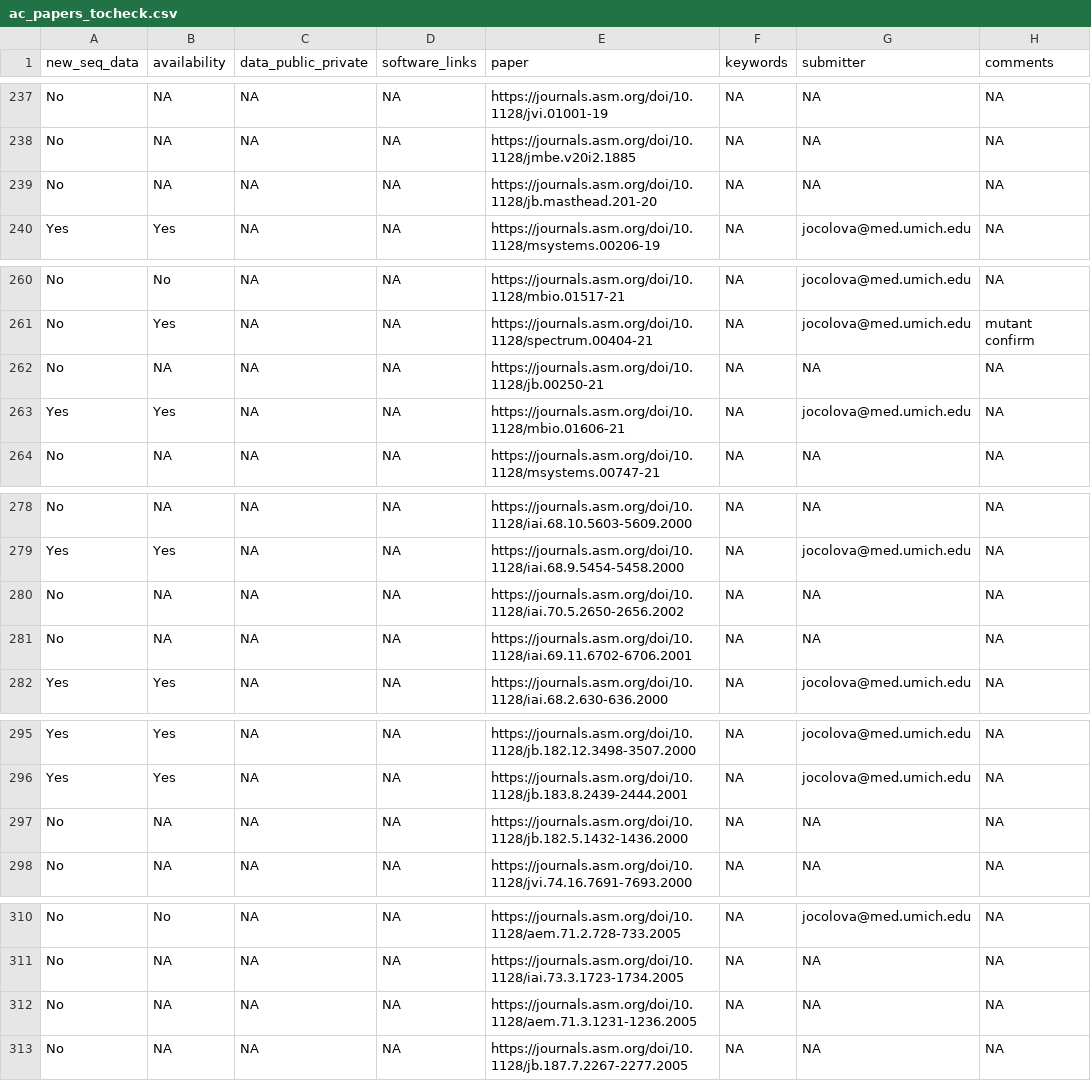
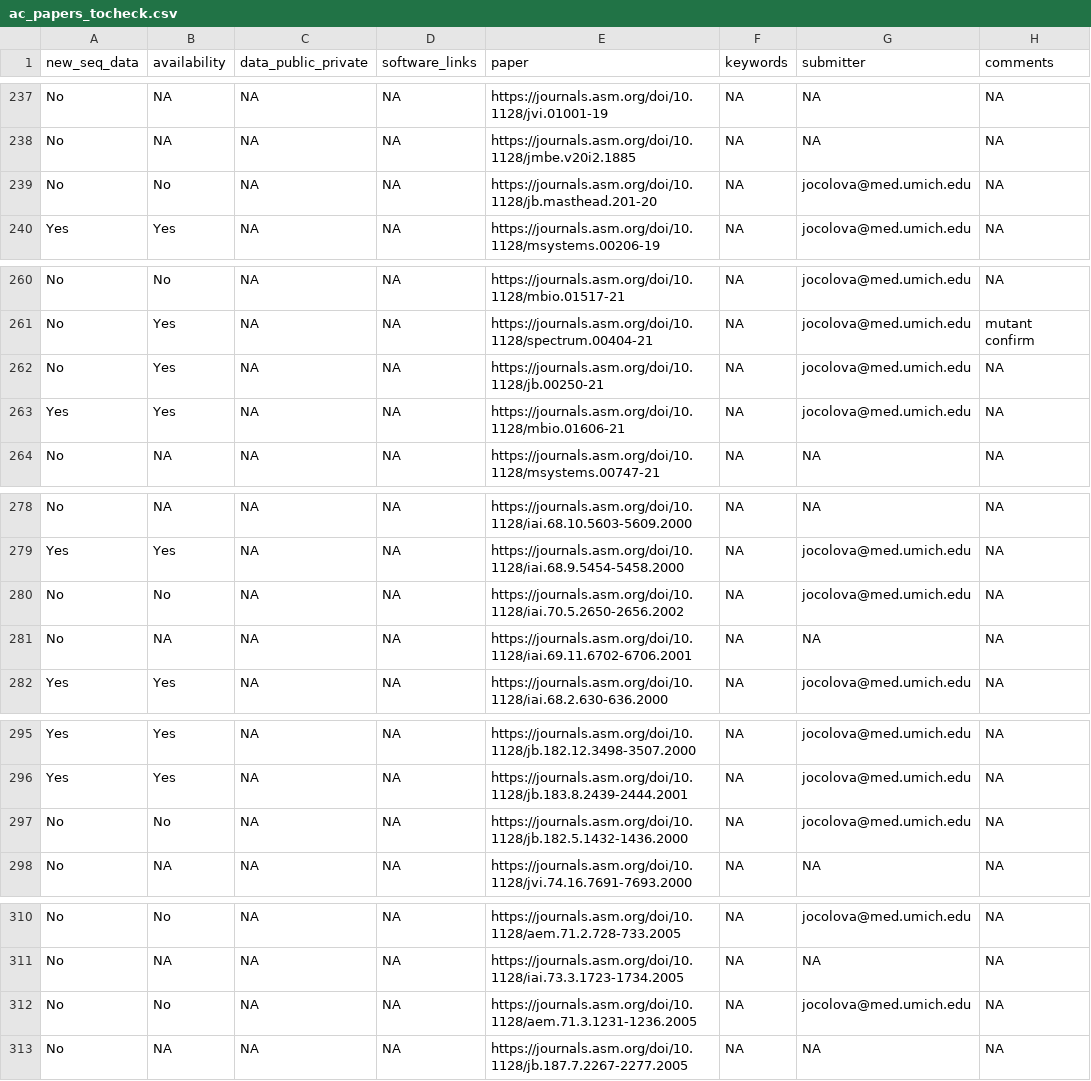
Before and after one commit to SchlossLab/Colovas_Data_Accessibility, a CSV file: ac_papers_tocheck.csv, drawn as a sheet; only a part is shown, gaps mark what is left out; the diff covers the shown part only; the diff names each change by its address in the sheet, - before the commit and + after, or states it on an @@ line.

```diff
--- a/ac_papers_tocheck.csv
+++ b/ac_papers_tocheck.csv
-B239 (availability): NA
+B239 (availability): No
-G239 (submitter): NA
+G239 (submitter): jocolova@med.umich.edu
-B262 (availability): NA
+B262 (availability): Yes
-G262 (submitter): NA
+G262 (submitter): jocolova@med.umich.edu
-B280 (availability): NA
+B280 (availability): No
-G280 (submitter): NA
+G280 (submitter): jocolova@med.umich.edu
-B297 (availability): NA
+B297 (availability): No
-G297 (submitter): NA
+G297 (submitter): jocolova@med.umich.edu
-B312 (availability): NA
+B312 (availability): No
-G312 (submitter): NA
+G312 (submitter): jocolova@med.umich.edu
```
Also changed, not shown: 42 edited cells elsewhere in this file.
